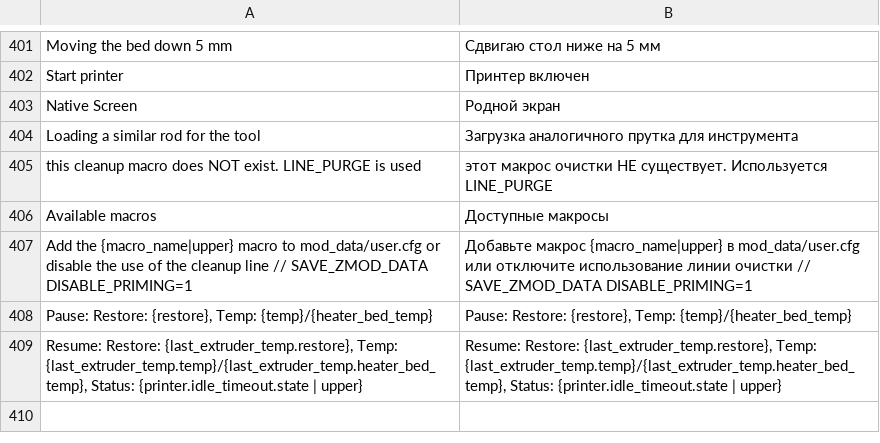
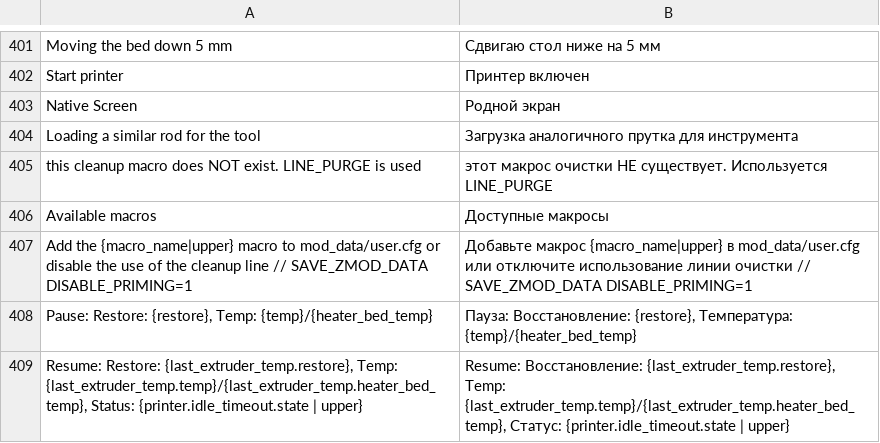
Before and after one commit to ninjamida/zmod_base, a CSV file: csv/ru.csv, drawn as a sheet; only a part is shown, gaps mark what is left out.

Commit message:
Pause

```diff
--- a/csv/ru.csv
+++ b/csv/ru.csv
@@ -407,3 +407,3 @@ Available macros;Доступные макросы
 Add the {macro_name|upper} macro to mod_data/user.cfg or disable the use of the cleanup line // SAVE_ZMOD_DATA DISABLE_PRIMING=1;Добавьте макрос {macro_name|upper} в mod_data/user.cfg или отключите использование линии очистки // SAVE_ZMOD_DATA DISABLE_PRIMING=1
-Pause: Restore: {restore}, Temp: {temp}/{heater_bed_temp};Pause: Restore: {restore}, Temp: {temp}/{heater_bed_temp}
-Resume: Restore: {last_extruder_temp.restore}, Temp: {last_extruder_temp.temp}/{last_extruder_temp.heater_bed_temp}, Status: {printer.idle_timeout.state | upper};Resume: Restore: {last_extruder_temp.restore}, Temp: {last_extruder_temp.temp}/{last_extruder_temp.heater_bed_temp}, Status: {printer.idle_timeout.state | upper}
+Pause: Restore: {restore}, Temp: {temp}/{heater_bed_temp};Пауза: Восстановление: {restore}, Температура: {temp}/{heater_bed_temp}
+Resume: Restore: {last_extruder_temp.restore}, Temp: {last_extruder_temp.temp}/{last_extruder_temp.heater_bed_temp}, Status: {printer.idle_timeout.state | upper};Resume: Восстановление: {last_extruder_temp.restore}, Temp: {last_extruder_temp.temp}/{last_extruder_temp.heater_bed_temp}, Статус: {printer.idle_timeout.state | upper}
```
